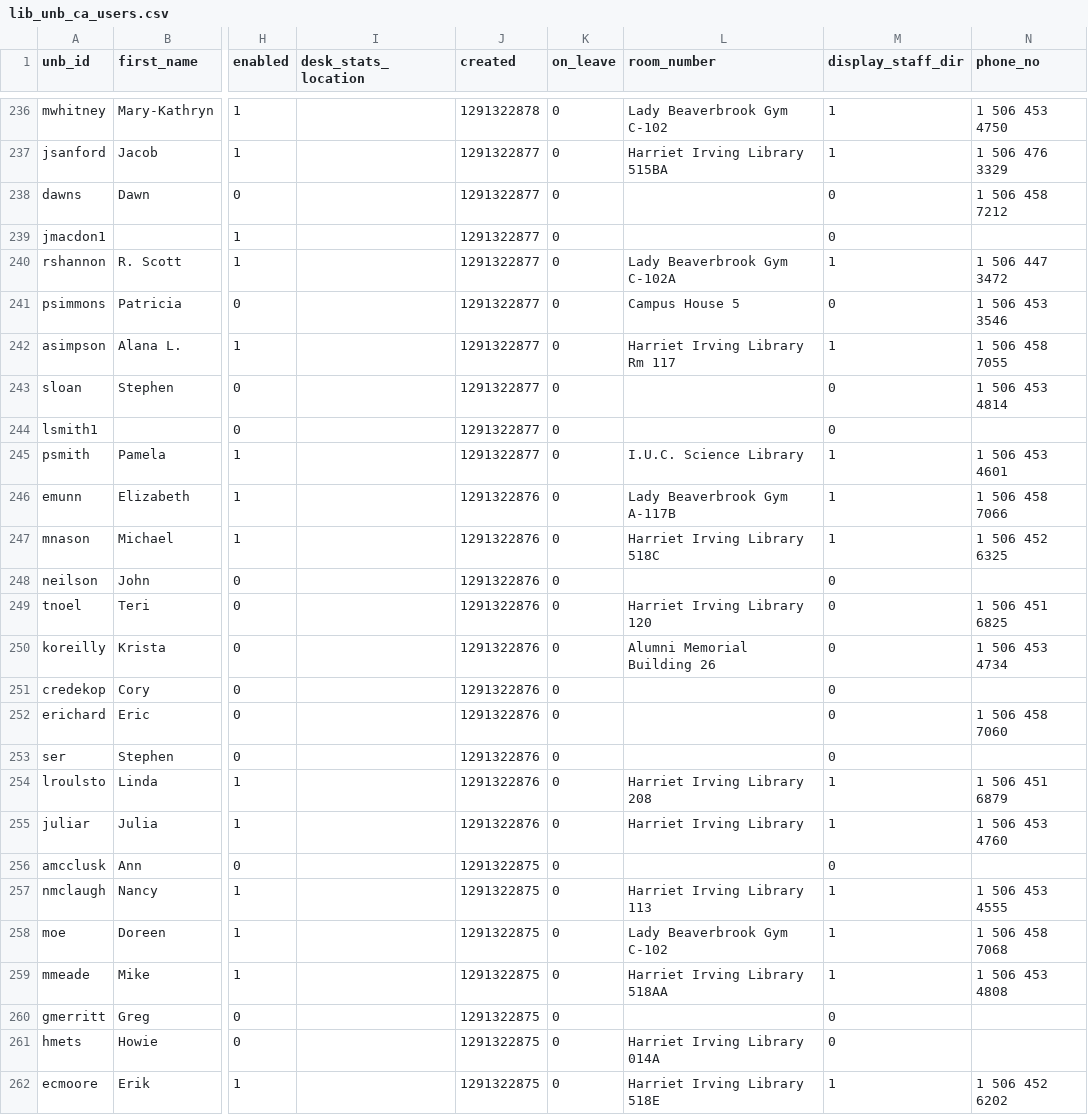
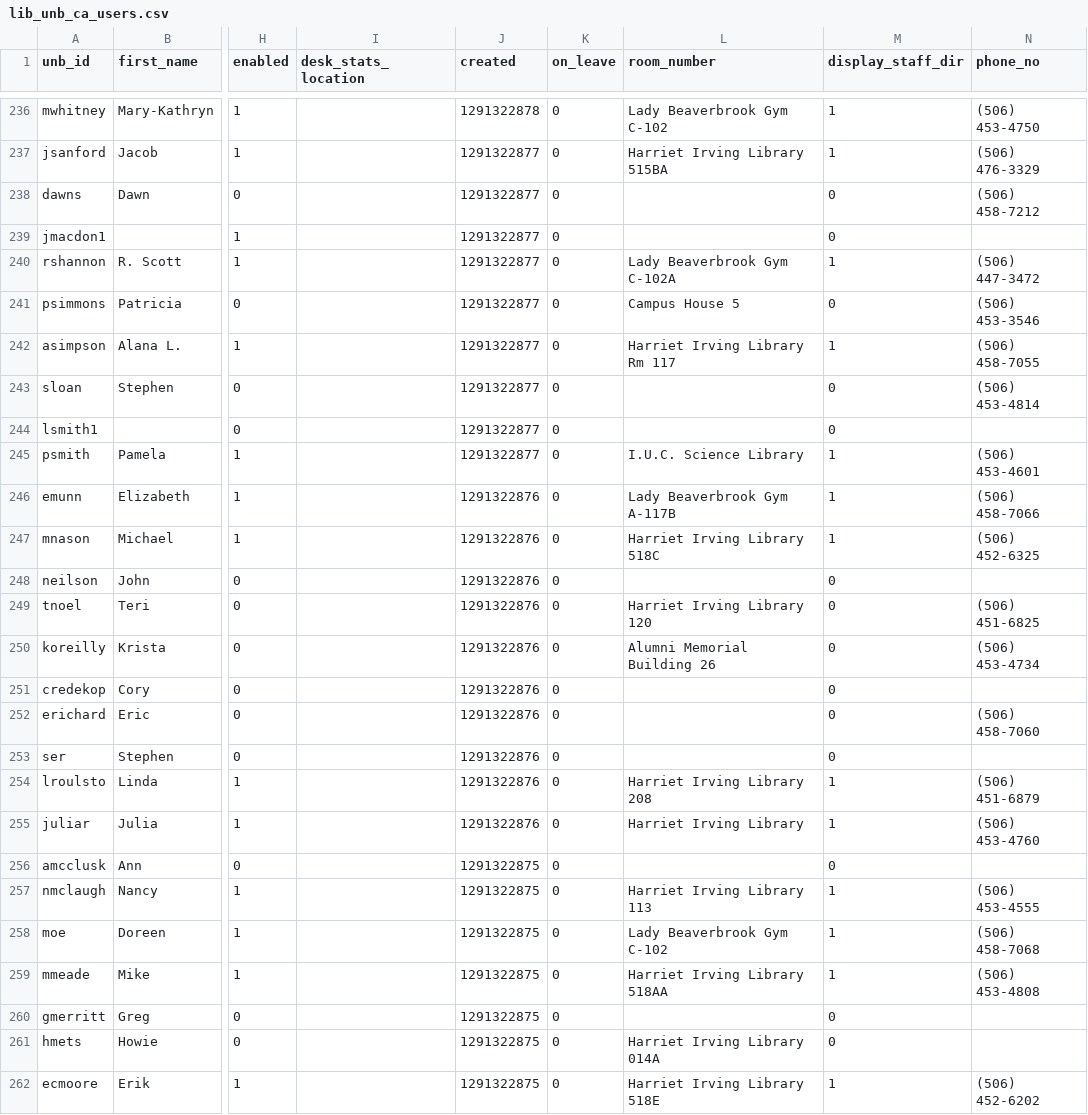
Before and after one commit to unb-libraries/lib.unb.ca, a CSV file: custom/modules/lib_unb_ca_users/data/csv/lib_unb_ca_users.csv, drawn as a sheet; only a part is shown, gaps mark what is left out; the diff covers the shown part only; the diff names each change by its address in the sheet, - before the commit and + after, or states it on an @@ line.

Commit message:
LIB-198 Restore user phone number format: (506) xxx-xxxx

```diff
--- a/custom/modules/lib_unb_ca_users/data/csv/lib_unb_ca_users.csv
+++ b/custom/modules/lib_unb_ca_users/data/csv/lib_unb_ca_users.csv
-N236 (phone_no): 1 506 453 4750
+N236 (phone_no): (506) 453-4750
-N237 (phone_no): 1 506 476 3329
+N237 (phone_no): (506) 476-3329
-N238 (phone_no): 1 506 458 7212
+N238 (phone_no): (506) 458-7212
-N240 (phone_no): 1 506 447 3472
+N240 (phone_no): (506) 447-3472
-N241 (phone_no): 1 506 453 3546
+N241 (phone_no): (506) 453-3546
-N242 (phone_no): 1 506 458 7055
+N242 (phone_no): (506) 458-7055
-N243 (phone_no): 1 506 453 4814
+N243 (phone_no): (506) 453-4814
-N245 (phone_no): 1 506 453 4601
+N245 (phone_no): (506) 453-4601
-N246 (phone_no): 1 506 458 7066
+N246 (phone_no): (506) 458-7066
-N247 (phone_no): 1 506 452 6325
+N247 (phone_no): (506) 452-6325
-N249 (phone_no): 1 506 451 6825
+N249 (phone_no): (506) 451-6825
-N250 (phone_no): 1 506 453 4734
+N250 (phone_no): (506) 453-4734
-N252 (phone_no): 1 506 458 7060
+N252 (phone_no): (506) 458-7060
-N254 (phone_no): 1 506 451 6879
+N254 (phone_no): (506) 451-6879
-N255 (phone_no): 1 506 453 4760
+N255 (phone_no): (506) 453-4760
-N257 (phone_no): 1 506 453 4555
+N257 (phone_no): (506) 453-4555
-N258 (phone_no): 1 506 458 7068
+N258 (phone_no): (506) 458-7068
-N259 (phone_no): 1 506 453 4808
+N259 (phone_no): (506) 453-4808
-N262 (phone_no): 1 506 452 6202
+N262 (phone_no): (506) 452-6202
```
Also changed, not shown: 131 edited cells elsewhere in this file.
